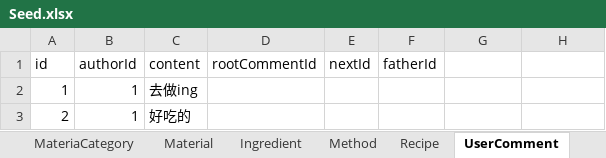
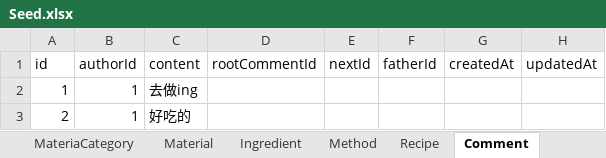
Before and after one commit to williamliadam/sf_server, an Excel workbook: prisma/Seed.xlsx, sheet Comment, drawn as a sheet; values as stored, in another font and other column widths than the file's, no borders; the diff names each change by its address in the sheet, - before the commit and + after, or states it on an @@ line.

```diff
--- a/prisma/Seed.xlsx (sheet Comment)
+++ b/prisma/Seed.xlsx (sheet Comment)
-sheet tab: UserComment
+sheet tab: Comment
-G1: (empty)
+G1: createdAt
-H1: (empty)
+H1: updatedAt
```
Also changed, not shown: sheet DishTemplate, sheet MealTemplate, other sheet tabs, 9 other files.
